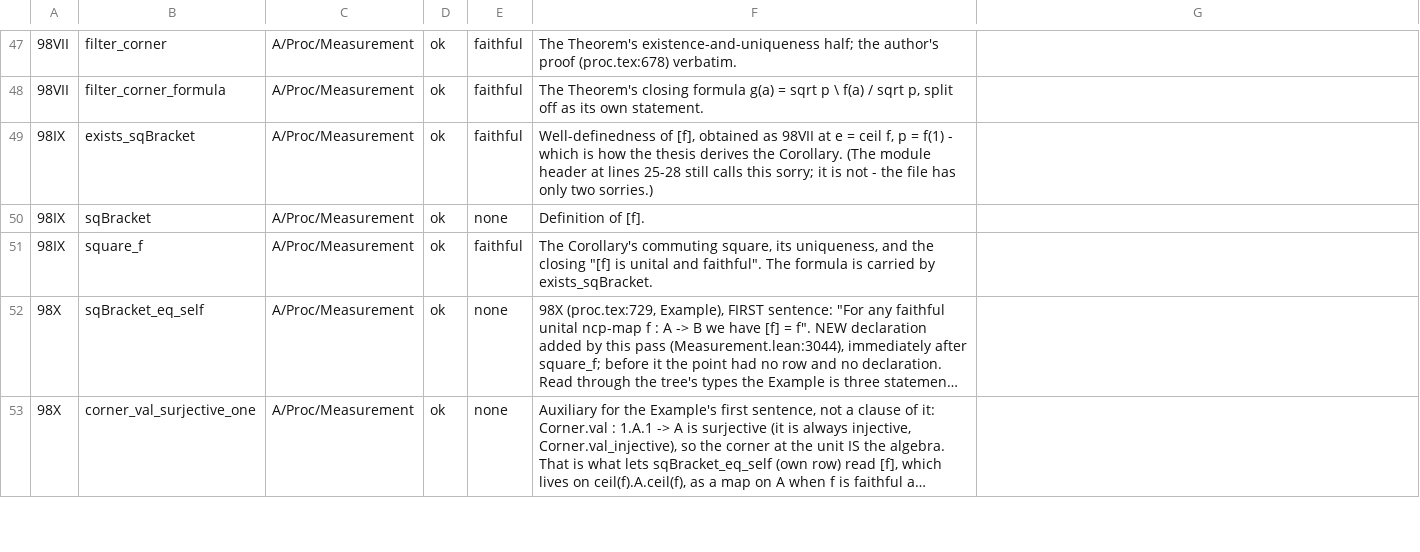
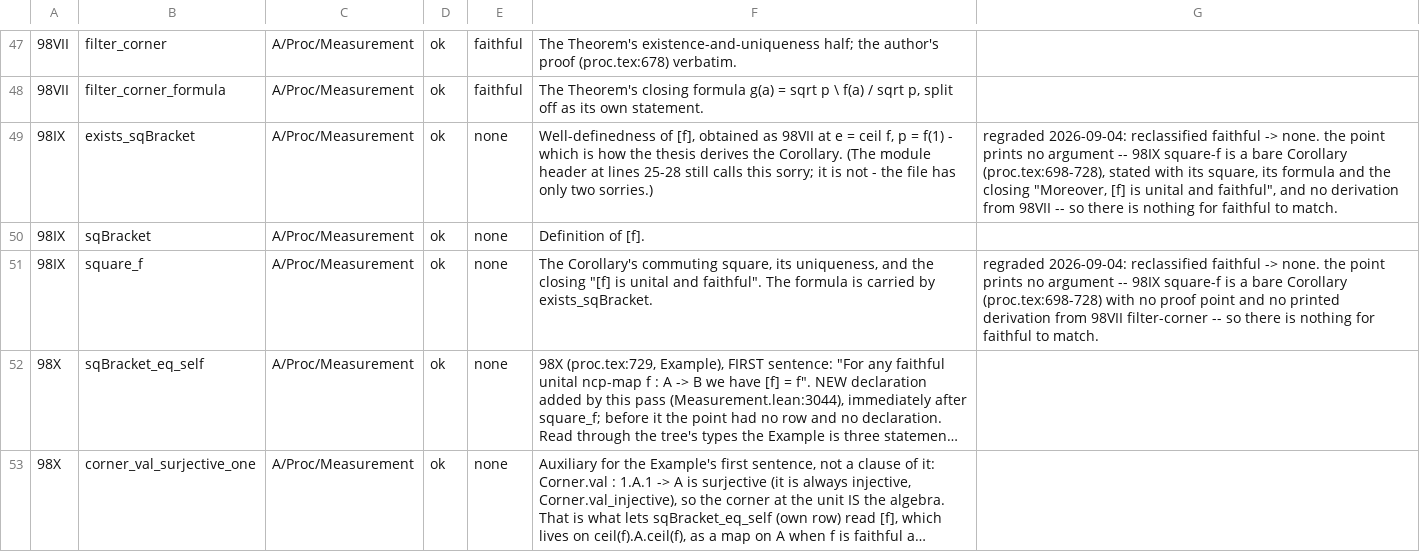
Before and after one commit to westerbaan/theses, a CSV file: lean/docs/audit/aproc-measurement.csv, drawn as a sheet; only a part is shown, gaps mark what is left out; long unchanged cells end in …; the diff names each change by its address in the sheet, - before the commit and + after, or states it on an @@ line.

```diff
--- a/lean/docs/audit/aproc-measurement.csv
+++ b/lean/docs/audit/aproc-measurement.csv
-E49: faithful
+E49: none
-G49: (empty)
+G49: regraded 2026-09-04: reclassified faithful -> none. the point prints no argument -- 98IX square-f is a bare Corollary (proc.tex:698-728), stated with its square, its formula and the closing "Moreover, [f] is unital and faithful", and no derivation from 98VII -- so there is nothing for faithful to match.
-E51: faithful
+E51: none
-G51: (empty)
+G51: regraded 2026-09-04: reclassified faithful -> none. the point prints no argument -- 98IX square-f is a bare Corollary (proc.tex:698-728) with no proof point and no printed derivation from 98VII filter-corner -- so there is nothing for faithful to match.
```
Also changed, not shown: lean/docs/audit/acstar-towardsvn-avn-completeness.csv, lean/docs/audit/avn-projections.csv, 4 other files.
